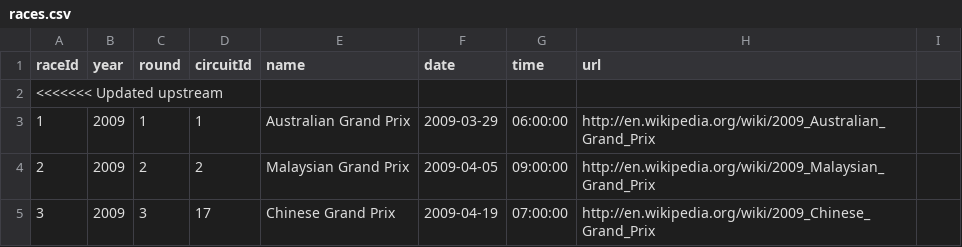
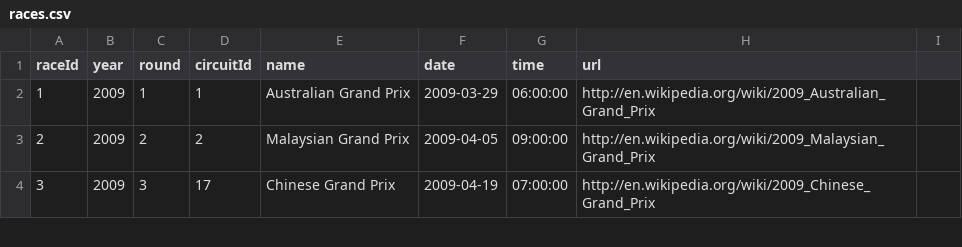
Before and after one commit to giorgio-angelo-esposito/F1WP, a CSV file: Dataset/races.csv, drawn as a sheet; only a part is shown; the diff names each change by its address in the sheet, - before the commit and + after, or states it on an @@ line.

Commit message:
Update races.csv

```diff
--- a/Dataset/races.csv
+++ b/Dataset/races.csv
-row 2: <<<<<<< Updated upstream
```
